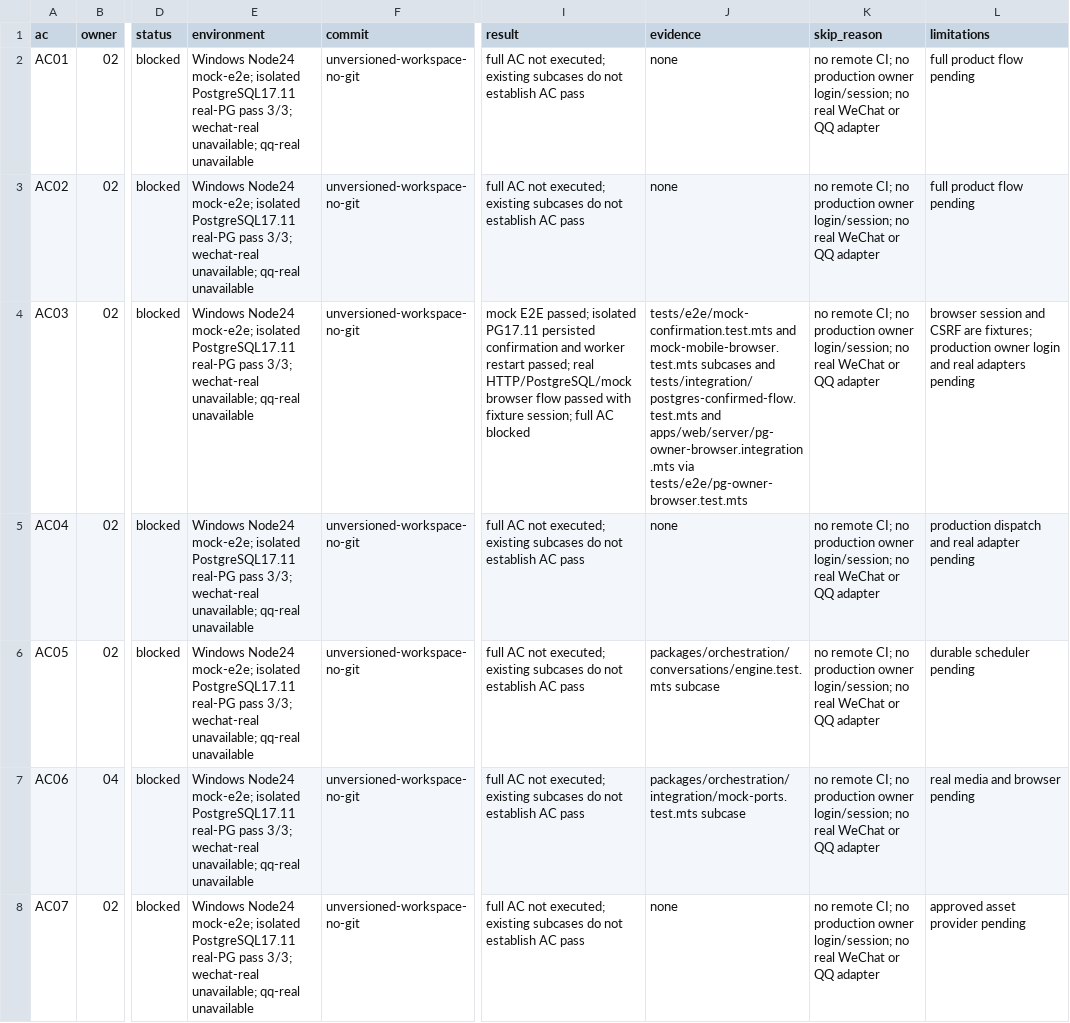
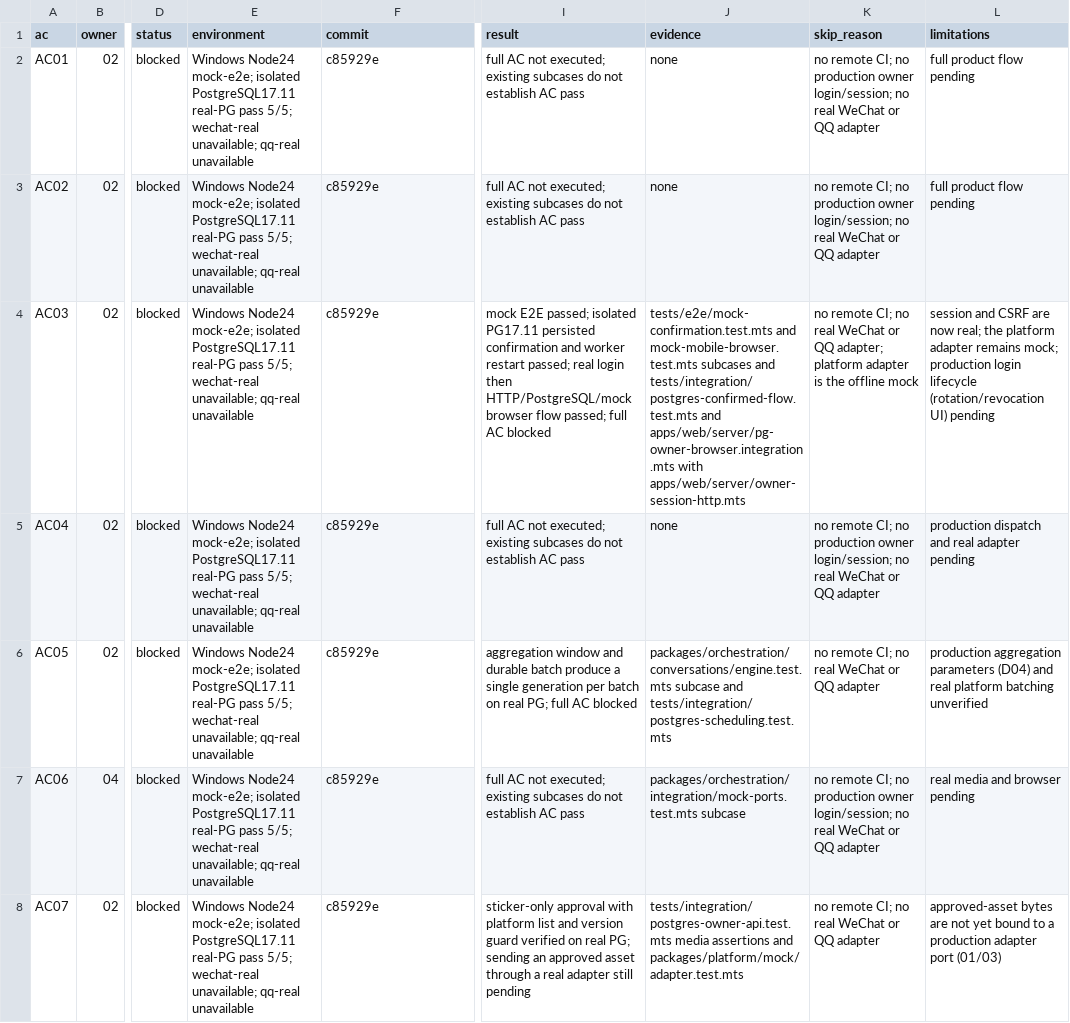
Before and after one commit to 2724209975/ai-, a CSV file: docs/reports/acceptance-matrix.csv, drawn as a sheet; only a part is shown, gaps mark what is left out; the diff covers the shown part only; the diff names each change by its address in the sheet, - before the commit and + after, or states it on an @@ line.

Commit message:
docs: sync contract, decisions, plan and AC evidence for owner auth/API/scheduler

```diff
--- a/docs/reports/acceptance-matrix.csv
+++ b/docs/reports/acceptance-matrix.csv
-E2:E8 (environment): …real-PG pass 3/3; wechat-real unavailable;…
+E2:E8 (environment): …real-PG pass 5/5; wechat-real unavailable;…
-F2:F8 (commit): unversioned-workspace-no-git
+F2:F8 (commit): c85929e
-I4 (result): …passed; real HTTP/PostgreSQL/mock browser flow passed with fixture session; full AC…
+I4 (result): …passed; real login then HTTP/PostgreSQL/mock browser flow passed; full AC…
-J4 (evidence): …and apps/web/server/pg-owner-browser.integration.mts via tests/e2e/pg-owner-browser.test.mts
+J4 (evidence): …and apps/web/server/pg-owner-browser.integration.mts with apps/web/server/owner-session-http.mts
-K4 (skip_reason): …CI; no production owner login/session; no real WeChat or QQ adapter
+K4 (skip_reason): …CI; no real WeChat or QQ adapter; platform adapter is the offline mock
-L4 (limitations): browser session and CSRF are fixtures; production owner login and real adapters pending
+L4 (limitations): session and CSRF are now real; the platform adapter remains mock; production login lifecycle (rotation/revocation UI) pending
-I6 (result): full AC not executed; existing subcases do not establish AC pass
+I6 (result): aggregation window and durable batch produce a single generation per batch on real PG; full AC blocked
-J6 (evidence): packages/orchestration/conversations/engine.test.mts subcase
+J6 (evidence): packages/orchestration/conversations/engine.test.mts subcase and tests/integration/postgres-scheduling.test.mts
-K6 (skip_reason): …CI; no production owner login/session; no real WeChat…
+K6 (skip_reason): …CI; no real WeChat…
-L6 (limitations): durable scheduler pending
+L6 (limitations): production aggregation parameters (D04) and real platform batching unverified
-I8 (result): full AC not executed; existing subcases do not establish AC pass
+I8 (result): sticker-only approval with platform list and version guard verified on real PG; sending an approved asset through a real adapter still pending
-J8 (evidence): none
+J8 (evidence): tests/integration/postgres-owner-api.test.mts media assertions and packages/platform/mock/adapter.test.mts
-K8 (skip_reason): …CI; no production owner login/session; no real WeChat…
+K8 (skip_reason): …CI; no real WeChat…
-L8 (limitations): approved asset provider pending
+L8 (limitations): approved-asset bytes are not yet bound to a production adapter port (01/03)
```
Also changed, not shown: 85 edited cells elsewhere in this file, 6 other files.
